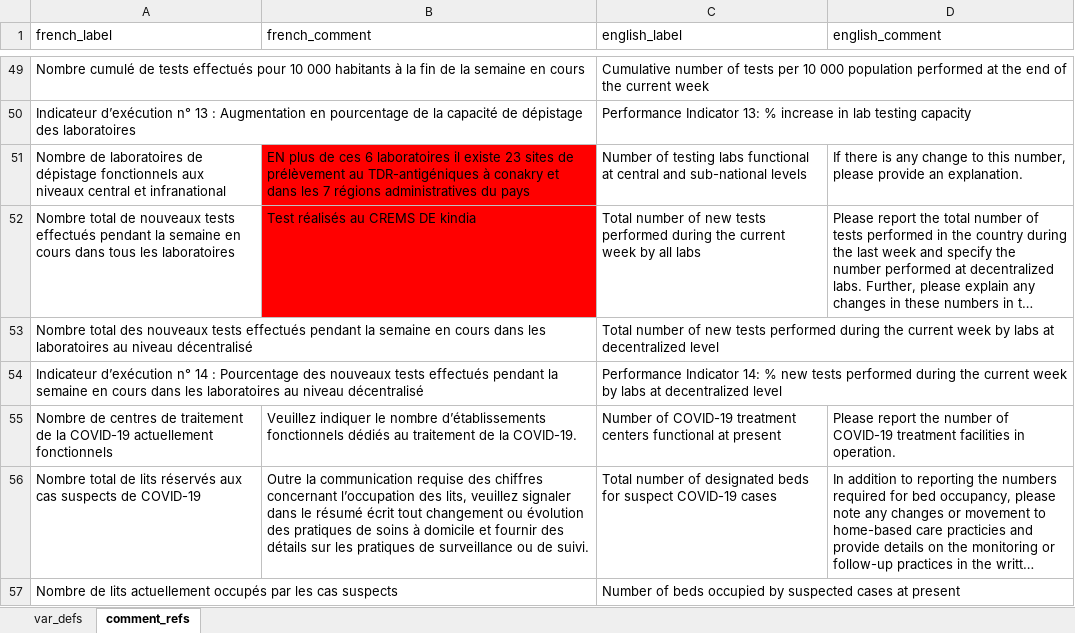
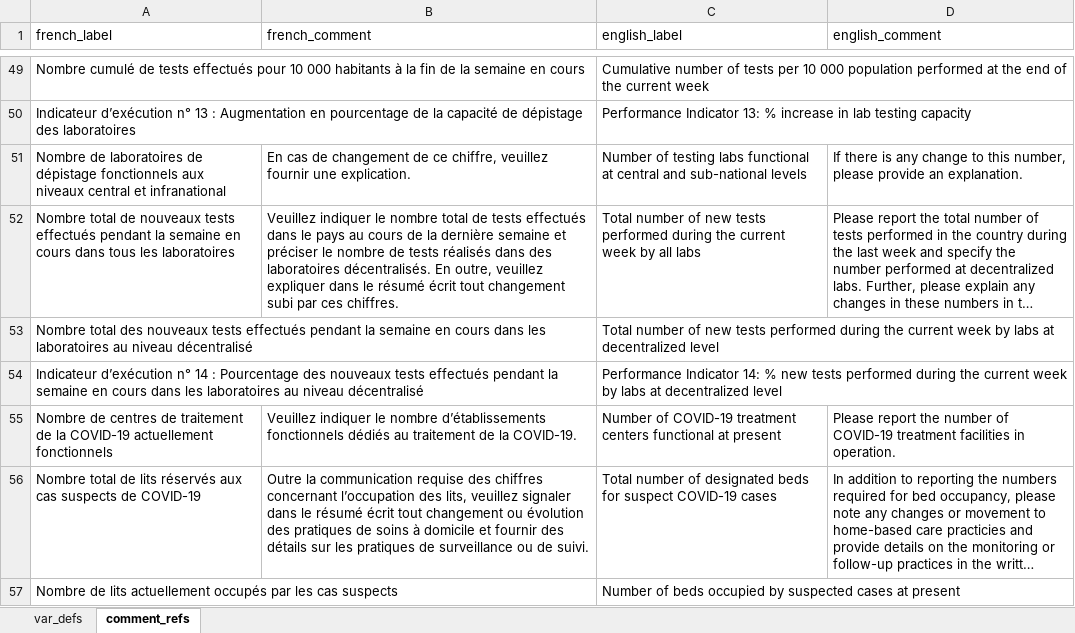
Before and after one commit to R4IDSR/covidmonitor, an Excel workbook: inst/extdata/mne_dictionary.xlsx, sheet comment_refs, drawn as a sheet; only a part is shown, gaps mark what is left out; long unchanged cells end in …; values as stored, in another font and other column widths than the file's, no borders; the diff names each change by its address in the sheet, - before the commit and + after, or states it on an @@ line.

Commit message:
update comment dict

```diff
--- a/inst/extdata/mne_dictionary.xlsx (sheet comment_refs)
+++ b/inst/extdata/mne_dictionary.xlsx (sheet comment_refs)
-B51 (french_comment): EN plus de ces 6 laboratoires il existe 23 sites de prélèvement au TDR-antigéniques à conakry et dans les 7 régions administratives du pays
+B51 (french_comment): En cas de changement de ce chiffre, veuillez fournir une explication.
-B51:B52 fill: #FF0000
+B51:B52 fill: none
-B52 (french_comment): Test réalisés au CREMS DE kindia
+B52 (french_comment): Veuillez indiquer le nombre total de tests effectués dans le pays au cours de la dernière semaine et préciser le nombre de tests réalisés dans des laboratoires décentralisés. En outre, veuillez expliquer dans le résumé écrit tout changement subi par ces chiffres.
```
